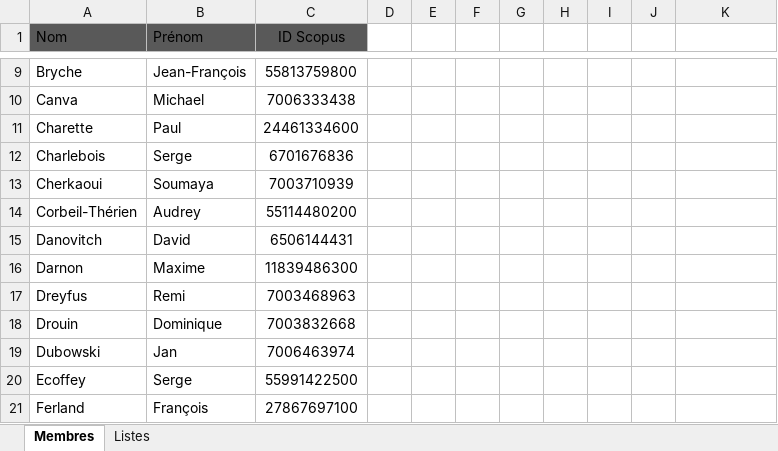
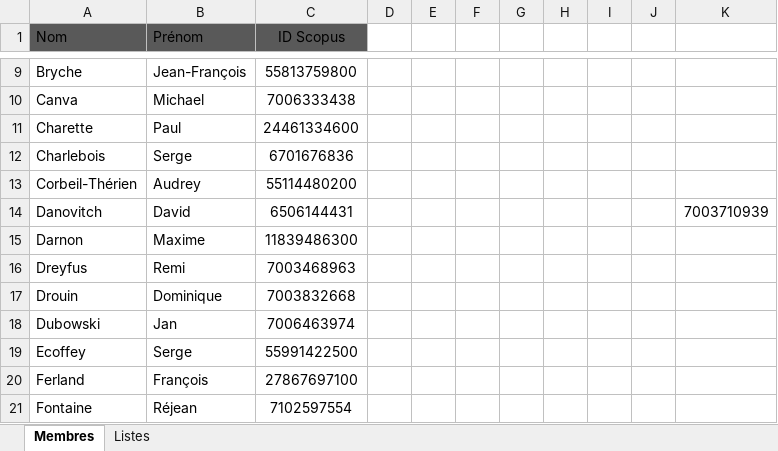
Before and after one commit to pgcharetteUdeS/pyrefsearch, an Excel workbook: pyRefSearchUdeS.xlsx, sheet Membres, drawn as a sheet; only a part is shown, gaps mark what is left out; the shorter side is filled out with more unchanged rows; values as stored, in another font and other column widths than the file's, no borders; conditional formats and table styles not drawn; removed rows and columns are numbered as before the commit, all else as after; the diff names each change by its address in the sheet, - before the commit and + after, or states it on an @@ line.

```diff
--- a/pyRefSearchUdeS.xlsx (sheet Membres)
+++ b/pyRefSearchUdeS.xlsx (sheet Membres)
-row 13: Cherkaoui | Soumaya | 7003710939
-K14: (empty)
+K14: 7003710939
```
Also changed, not shown: 1 other file.
